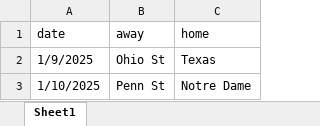
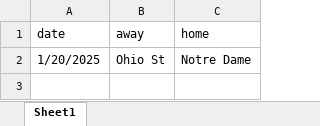
Before and after one commit to matthewplaisance/cfpicks, an Excel workbook: data/import.xlsx, sheet Sheet1, drawn as a sheet; values as stored, in another font and other column widths than the file's, no borders; removed rows and columns are numbered as before the commit, all else as after; the diff names each change by its address in the sheet, - before the commit and + after, or states it on an @@ line.

```diff
--- a/data/import.xlsx (sheet Sheet1)
+++ b/data/import.xlsx (sheet Sheet1)
-row 2: 1/9/2025 | Ohio St | Texas
-A2 (date): 1/10/2025
+A2 (date): 1/20/2025
-B2 (away): Penn St
+B2 (away): Ohio St
```
Also changed, not shown: 6 other files.
